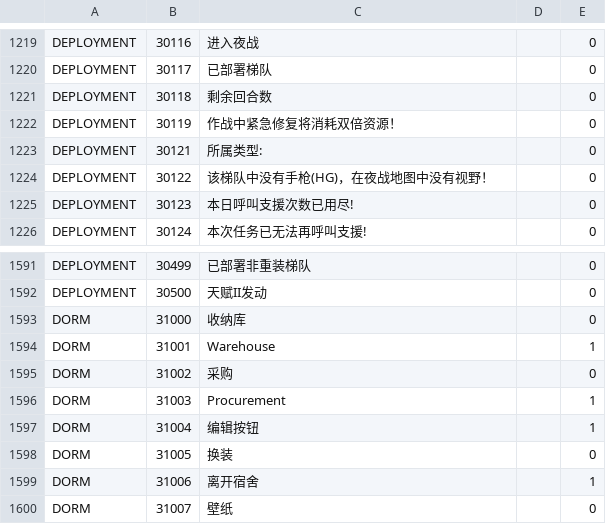
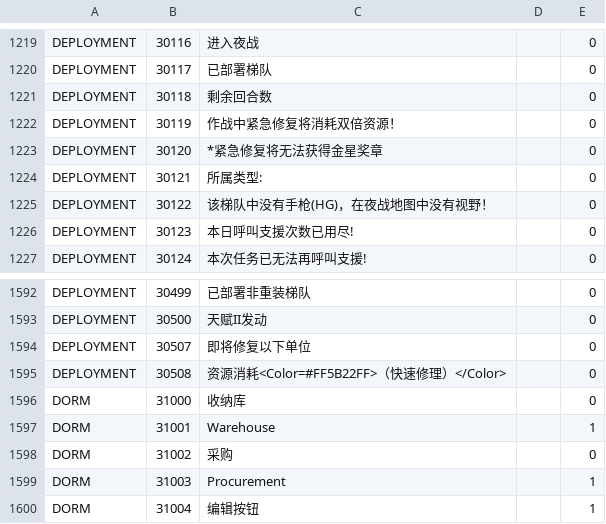
Before and after one commit to gf-data-tools/gf-data-tw, a CSV file: asset/language/languagedata.csv, drawn as a sheet; only a part is shown, gaps mark what is left out; the shorter side is filled out with more unchanged rows; the diff names each change by its address in the sheet, - before the commit and + after, or states it on an @@ line.

```diff
--- a/asset/language/languagedata.csv
+++ b/asset/language/languagedata.csv
+row 1223: DEPLOYMENT | 30120 | *紧急修复将无法获得金星奖章 |  | 0
+row 1594: DEPLOYMENT | 30507 | 即将修复以下单位 |  | 0
+row 1595: DEPLOYMENT | 30508 | 资源消耗<Color=#FF5B22FF>（快速修理）</Color> |  | 0
```
Also changed, not shown: asset/language/languagedata_hk.csv, asset/language/languagedata_jp.csv, 28 other files.
